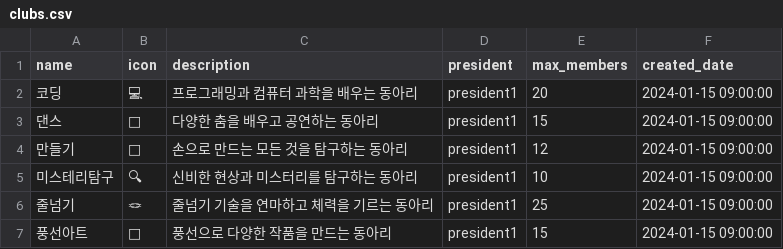
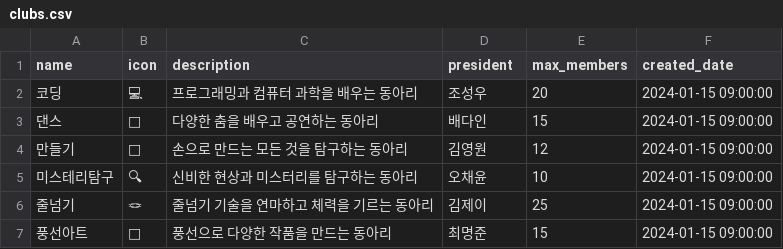
Before and after one commit to jeeutai/Club, a CSV file: data/clubs.csv, drawn as a sheet.

Commit message:
Update clubs.csv

```diff
--- a/data/clubs.csv
+++ b/data/clubs.csv
@@ -1,7 +1,7 @@
 name,icon,description,president,max_members,created_date
-코딩,💻,프로그래밍과 컴퓨터 과학을 배우는 동아리,president1,20,2024-01-15 09:00:00
-댄스,💃,다양한 춤을 배우고 공연하는 동아리,president1,15,2024-01-15 09:00:00
-만들기,🔨,손으로 만드는 모든 것을 탐구하는 동아리,president1,12,2024-01-15 09:00:00
-미스테리탐구,🔍,신비한 현상과 미스터리를 탐구하는 동아리,president1,10,2024-01-15 09:00:00
-줄넘기,🪢,줄넘기 기술을 연마하고 체력을 기르는 동아리,president1,25,2024-01-15 09:00:00
-풍선아트,🎈,풍선으로 다양한 작품을 만드는 동아리,president1,15,2024-01-15 09:00:00
+코딩,💻,프로그래밍과 컴퓨터 과학을 배우는 동아리,조성우,20,2024-01-15 09:00:00
+댄스,💃,다양한 춤을 배우고 공연하는 동아리,배다인,15,2024-01-15 09:00:00
+만들기,🔨,손으로 만드는 모든 것을 탐구하는 동아리,김영원,12,2024-01-15 09:00:00
+미스테리탐구,🔍,신비한 현상과 미스터리를 탐구하는 동아리,오채윤,10,2024-01-15 09:00:00
+줄넘기,🪢,줄넘기 기술을 연마하고 체력을 기르는 동아리,김제이,25,2024-01-15 09:00:00
+풍선아트,🎈,풍선으로 다양한 작품을 만드는 동아리,최명준,15,2024-01-15 09:00:00
```
